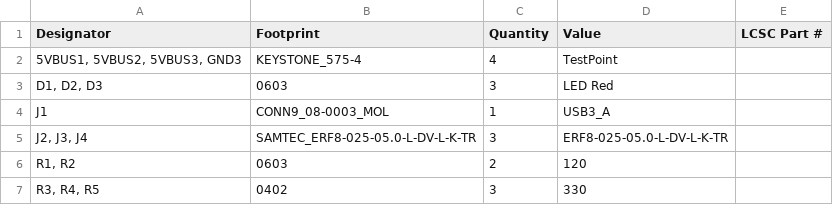
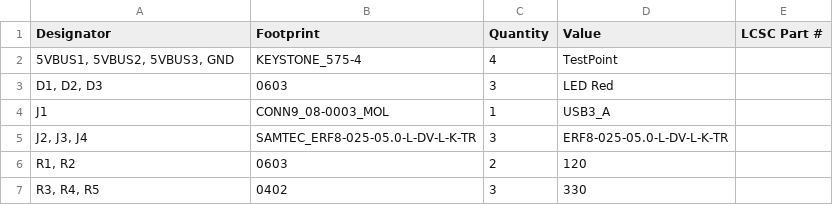
Before and after one commit to prestofuoco/CUTIE-BACKPLANE, a CSV file: production/bom.csv, drawn as a sheet.

```diff
--- a/production/bom.csv
+++ b/production/bom.csv
@@ -1,3 +1,3 @@
 Designator,Footprint,Quantity,Value,LCSC Part #
-"5VBUS1, 5VBUS2, 5VBUS3, GND3",KEYSTONE_575-4,4,TestPoint,
+"5VBUS1, 5VBUS2, 5VBUS3, GND",KEYSTONE_575-4,4,TestPoint,
 "D1, D2, D3",0603,3,LED Red,
```
Also changed, not shown: production/positions.csv, 6 other files.
